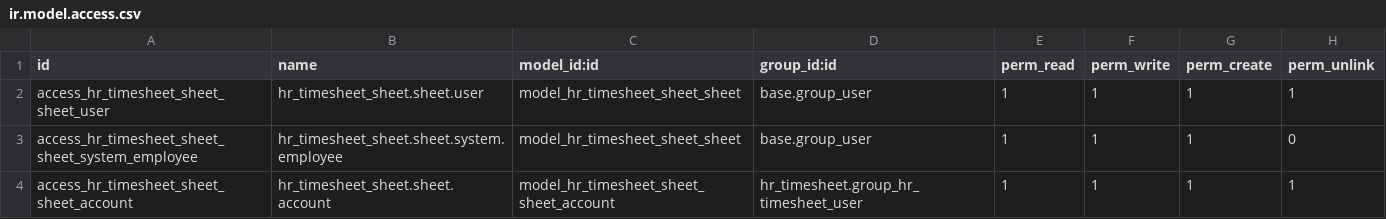
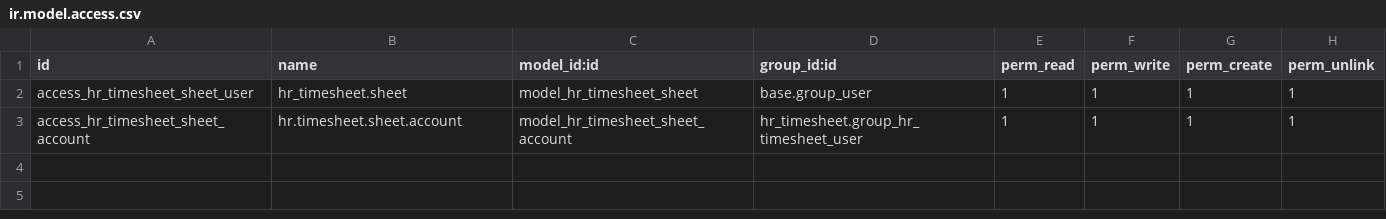
Before and after one commit to OCA/timesheet, a CSV file: hr_timesheet_sheet/security/ir.model.access.csv, drawn as a sheet.

Commit message:
[11.0][MIG] hr_timesheet_sheet

```diff
--- a/hr_timesheet_sheet/security/ir.model.access.csv
+++ b/hr_timesheet_sheet/security/ir.model.access.csv
@@ -1,4 +1,3 @@
 id,name,model_id:id,group_id:id,perm_read,perm_write,perm_create,perm_unlink
-access_hr_timesheet_sheet_sheet_user,hr_timesheet_sheet.sheet.user,model_hr_timesheet_sheet_sheet,base.group_user,1,1,1,1
-access_hr_timesheet_sheet_sheet_system_employee,hr_timesheet_sheet.sheet.system.employee,model_hr_timesheet_sheet_sheet,base.group_user,1,1,1,0
-access_hr_timesheet_sheet_sheet_account,hr_timesheet_sheet.sheet.account,model_hr_timesheet_sheet_sheet_account,hr_timesheet.group_hr_timesheet_user,1,1,1,1
+access_hr_timesheet_sheet_user,hr_timesheet.sheet,model_hr_timesheet_sheet,base.group_user,1,1,1,1
+access_hr_timesheet_sheet_account,hr.timesheet.sheet.account,model_hr_timesheet_sheet_account,hr_timesheet.group_hr_timesheet_user,1,1,1,1
```
Also changed, not shown: 30 other files.
